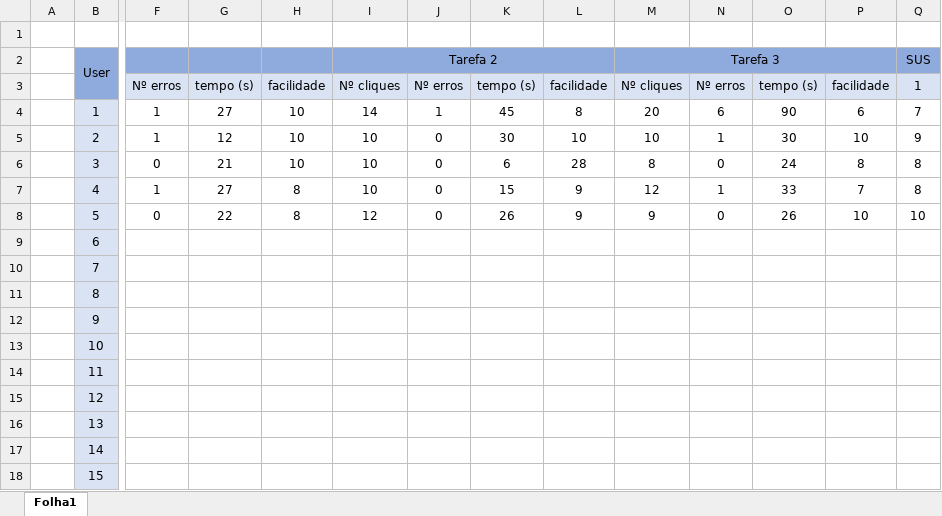
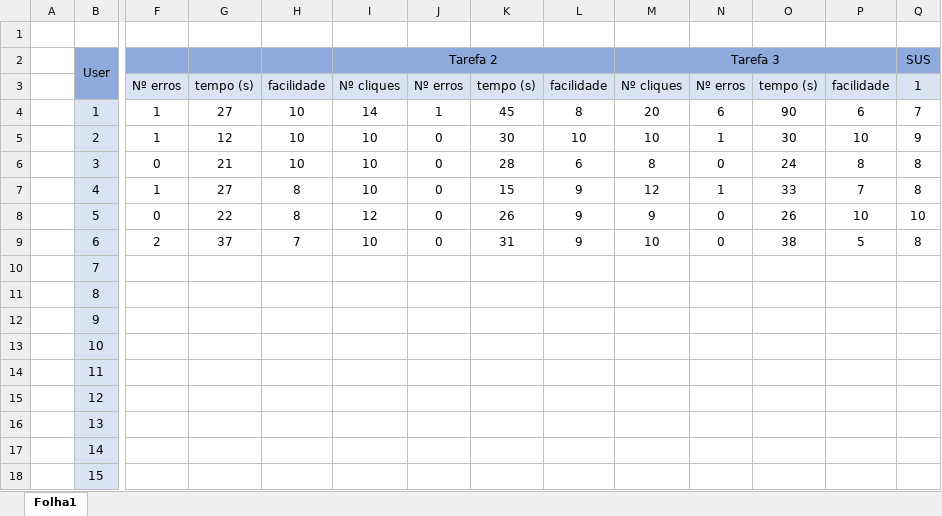
Before and after one commit to Ghoster23/IPM-Project, an Excel workbook: Teste com Users/Dados dos testes.xlsx, sheet Folha1, drawn as a sheet; only a part is shown, gaps mark what is left out; values as stored, in another font and other column widths than the file's, no borders; removed rows and columns are numbered as before the commit, all else as after; rows hold the shown columns only; the diff names each change by its address in the sheet, - before the commit and + after, or states it on an @@ line.

Commit message:
outra cobaia

```diff
--- a/Teste com Users/Dados dos testes.xlsx (sheet Folha1)
+++ b/Teste com Users/Dados dos testes.xlsx (sheet Folha1)
-K6: 6
+K6: 28
-L6: 28
+L6: 6
-row 9:  | 6
+row 9:  | 6 | 2 | 37 | 7 | 10 | 0 | 31 | 9 | 10 | 0 | 38 | 5 | 8
```
